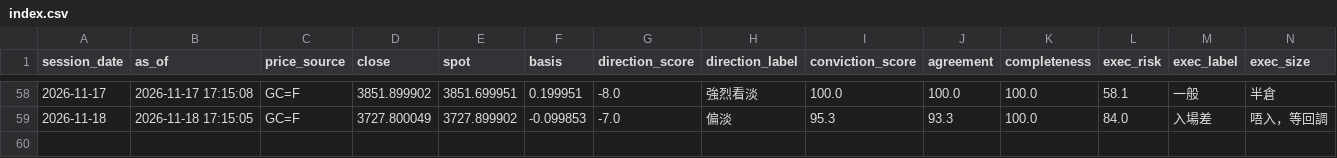
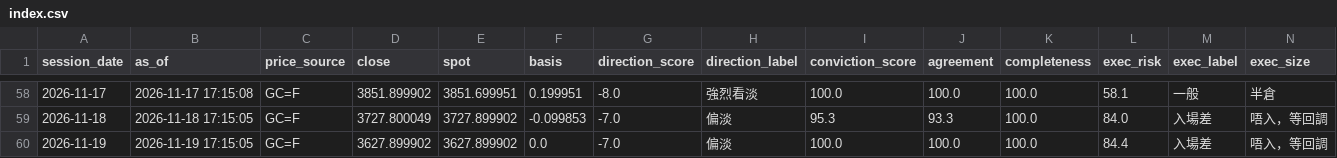
Before and after one commit to TraderBen2084/daily-briefing, a CSV file: gold/history/index.csv, drawn as a sheet; only a part is shown, gaps mark what is left out; rows hold the shown columns only; the diff names each change by its address in the sheet, - before the commit and + after, or states it on an @@ line.

```diff
--- a/gold/history/index.csv
+++ b/gold/history/index.csv
+row 60: 2026-11-19 | 2026-11-19 17:15:05 | GC=F | 3627.899902 | 3627.899902 | 0.0 | -7.0 | 偏淡 | 100.0 | 100.0 | 100.0 | 84.4 | 入場差 | 唔入，等回調
```
Also changed, not shown: 19 other files.
